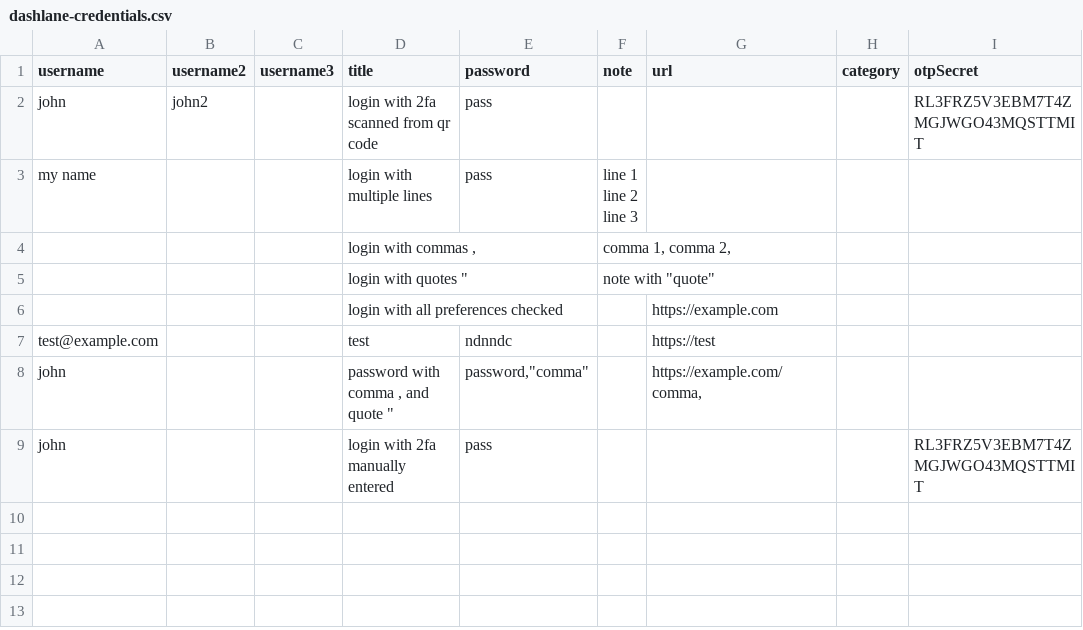
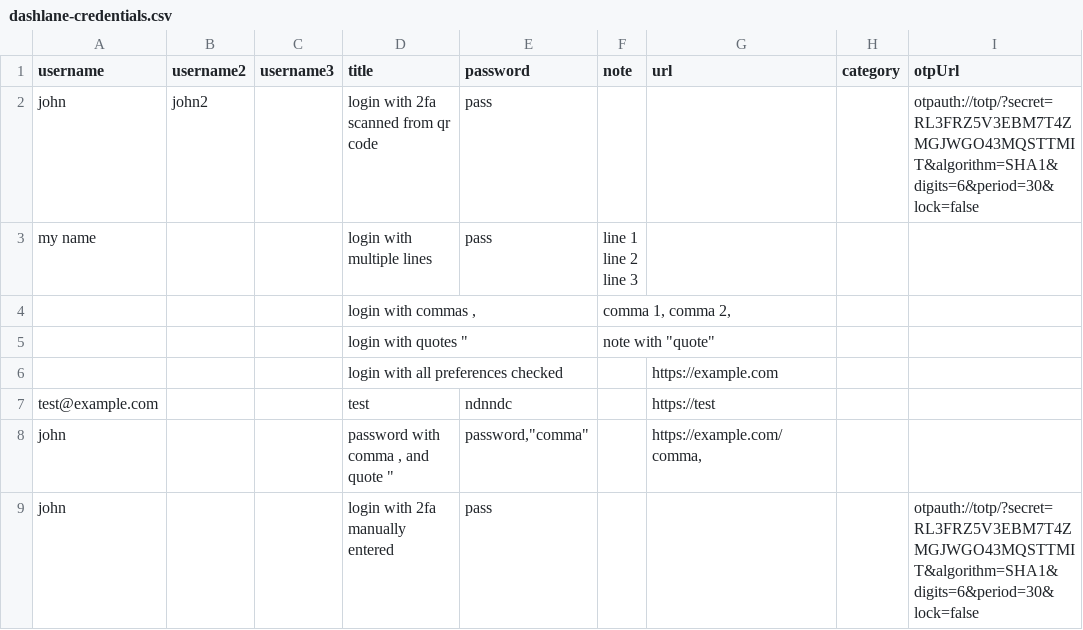
Before and after one commit to ProtonWallet/WebClients, a CSV file: packages/pass/lib/import/providers/dashlane/mocks/dashlane-credentials.csv, drawn as a sheet.

Commit message:
Adapt Dashlane CSV import with new OTP column
- Dashlane CSV changed column `otpSecret` to `otpUrl`

[PP-180]

```diff
--- a/packages/pass/lib/import/providers/dashlane/mocks/dashlane-credentials.csv
+++ b/packages/pass/lib/import/providers/dashlane/mocks/dashlane-credentials.csv
@@ -1,3 +1,3 @@
-username,username2,username3,title,password,note,url,category,otpSecret
-john,john2,,login with 2fa scanned from qr code,pass,,,,RL3FRZ5V3EBM7T4ZMGJWGO43MQSTTMIT
+username,username2,username3,title,password,note,url,category,otpUrl
+john,john2,,login with 2fa scanned from qr code,pass,,,,otpauth://totp/?secret=RL3FRZ5V3EBM7T4ZMGJWGO43MQSTTMIT&algorithm=SHA1&digits=6&period=30&lock=false
 my name,,,login with multiple lines,pass,"line 1
@@ -10,2 +10,2 @@ test@example.com,,,test,ndnndc,,https://test,,
 john,,,"password with comma , and quote ""","password,""comma""",,"https://example.com/comma,",,
-john,,,login with 2fa manually entered,pass,,,,RL3FRZ5V3EBM7T4ZMGJWGO43MQSTTMIT
+john,,,login with 2fa manually entered,pass,,,,otpauth://totp/?secret=RL3FRZ5V3EBM7T4ZMGJWGO43MQSTTMIT&algorithm=SHA1&digits=6&period=30&lock=false
```
Also changed, not shown: 3 other files.
